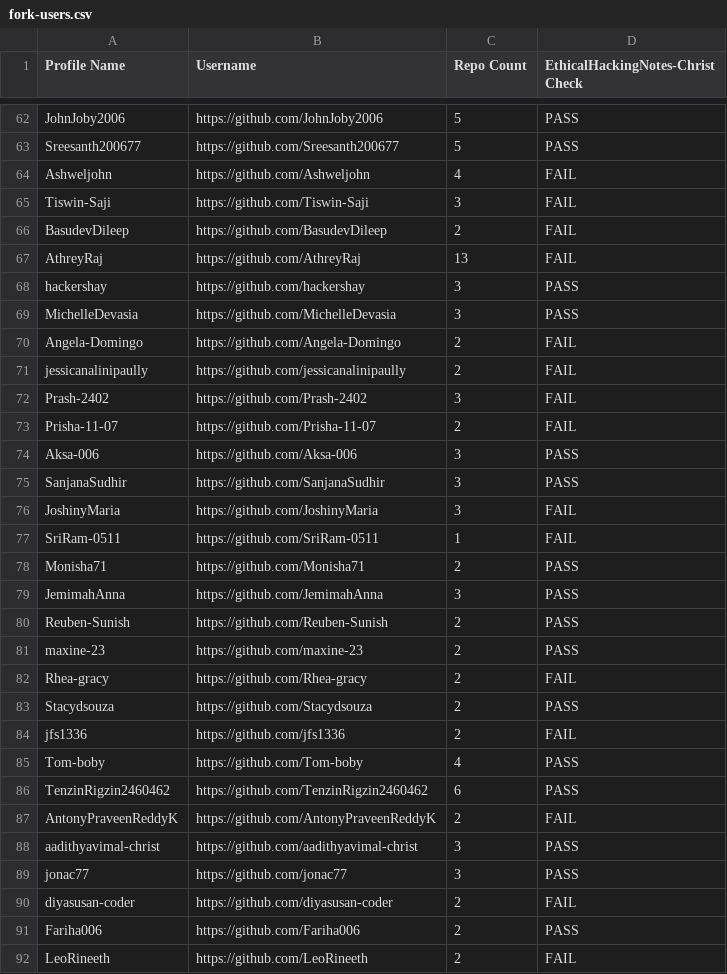
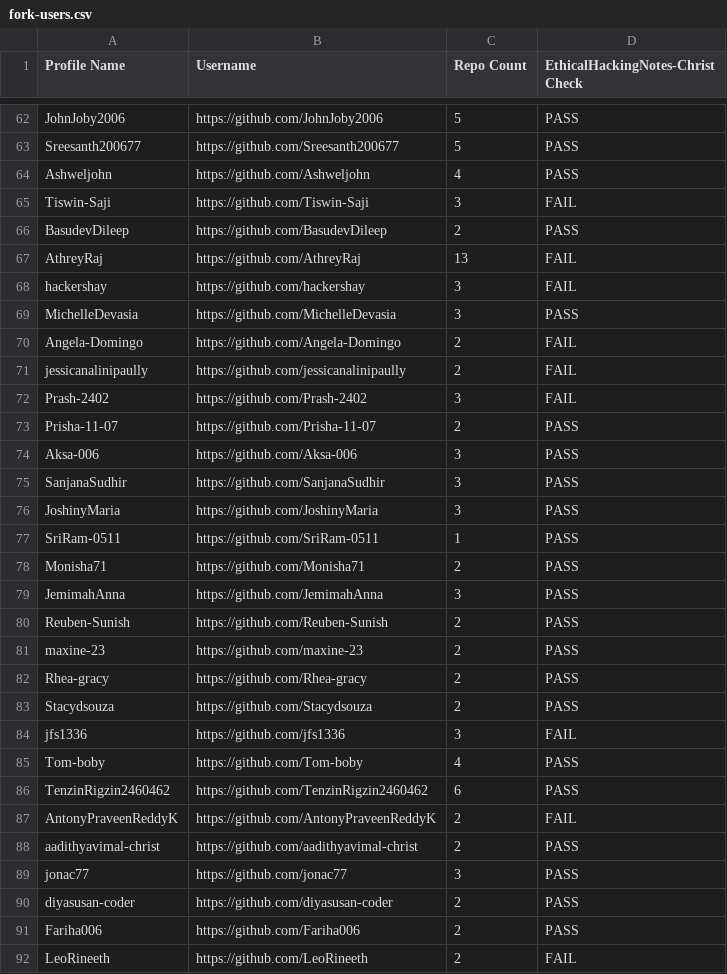
Before and after one commit to shaundx5/EthicalHackingNotes-Christ, a CSV file: .repo/fork-users.csv, drawn as a sheet; only a part is shown, gaps mark what is left out; the diff covers the shown part only.

```diff
--- a/.repo/fork-users.csv
+++ b/.repo/fork-users.csv
@@ -63,7 +63,7 @@ Profile Name,Username,Repo Count,EthicalHackingNotes-Christ Check
 "Sreesanth200677","https://github.com/Sreesanth200677",5,"PASS"
-"Ashweljohn","https://github.com/Ashweljohn",4,"FAIL"
+"Ashweljohn","https://github.com/Ashweljohn",4,"PASS"
 "Tiswin-Saji","https://github.com/Tiswin-Saji",3,"FAIL"
-"BasudevDileep","https://github.com/BasudevDileep",2,"FAIL"
+"BasudevDileep","https://github.com/BasudevDileep",2,"PASS"
 "AthreyRaj","https://github.com/AthreyRaj",13,"FAIL"
-"hackershay","https://github.com/hackershay",3,"PASS"
+"hackershay","https://github.com/hackershay",3,"FAIL"
 "MichelleDevasia","https://github.com/MichelleDevasia",3,"PASS"
@@ -72,7 +72,7 @@ Profile Name,Username,Repo Count,EthicalHackingNotes-Christ Check
 "Prash-2402","https://github.com/Prash-2402",3,"FAIL"
-"Prisha-11-07","https://github.com/Prisha-11-07",2,"FAIL"
+"Prisha-11-07","https://github.com/Prisha-11-07",2,"PASS"
 "Aksa-006","https://github.com/Aksa-006",3,"PASS"
 "SanjanaSudhir","https://github.com/SanjanaSudhir",3,"PASS"
-"JoshinyMaria","https://github.com/JoshinyMaria",3,"FAIL"
-"SriRam-0511","https://github.com/SriRam-0511",1,"FAIL"
+"JoshinyMaria","https://github.com/JoshinyMaria",3,"PASS"
+"SriRam-0511","https://github.com/SriRam-0511",1,"PASS"
 "Monisha71","https://github.com/Monisha71",2,"PASS"
@@ -81,5 +81,5 @@ Profile Name,Username,Repo Count,EthicalHackingNotes-Christ Check
 "maxine-23","https://github.com/maxine-23",2,"PASS"
-"Rhea-gracy","https://github.com/Rhea-gracy",2,"FAIL"
+"Rhea-gracy","https://github.com/Rhea-gracy",2,"PASS"
 "Stacydsouza","https://github.com/Stacydsouza",2,"PASS"
-"jfs1336","https://github.com/jfs1336",2,"FAIL"
+"jfs1336","https://github.com/jfs1336",3,"FAIL"
 "Tom-boby","https://github.com/Tom-boby",4,"PASS"
@@ -87,5 +87,5 @@ Profile Name,Username,Repo Count,EthicalHackingNotes-Christ Check
 "AntonyPraveenReddyK","https://github.com/AntonyPraveenReddyK",2,"FAIL"
-"aadithyavimal-christ","https://github.com/aadithyavimal-christ",3,"PASS"
+"aadithyavimal-christ","https://github.com/aadithyavimal-christ",2,"PASS"
 "jonac77","https://github.com/jonac77",3,"PASS"
-"diyasusan-coder","https://github.com/diyasusan-coder",2,"FAIL"
+"diyasusan-coder","https://github.com/diyasusan-coder",2,"PASS"
 "Fariha006","https://github.com/Fariha006",2,"PASS"
```
Also changed, not shown: 2 added rows and 17 edited cells elsewhere in this file, 2 other files.
